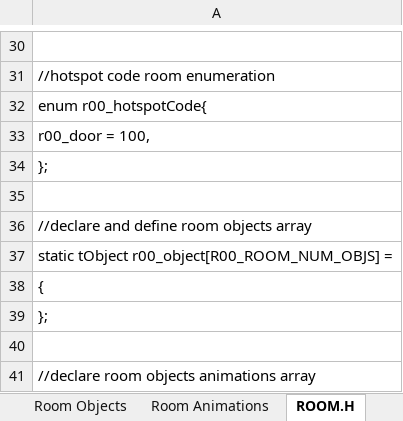
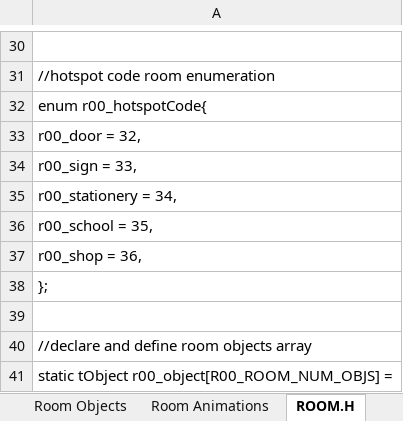
Before and after one commit to warrior-rockk/out-of-cash, an Excel workbook: tools/roomGen.xlsm, sheet ROOM.H, drawn as a sheet; only a part is shown, gaps mark what is left out; the shorter side is filled out with more unchanged rows; values as stored, in another font and other column widths than the file's, no borders; the diff names each change by its address in the sheet, - before the commit and + after, or states it on an @@ line.

```diff
--- a/tools/roomGen.xlsm (sheet ROOM.H)
+++ b/tools/roomGen.xlsm (sheet ROOM.H)
-A33: r00_door = 100,
+A33: r00_door = 32,
+row 34: r00_sign = 33,
+row 35: r00_stationery = 34,
+row 36: r00_school = 35,
+row 37: r00_shop = 36,
```
Also changed, not shown: sheet Room Hotspots, sheet ROOM.C, hidden cells, 12 other files.
